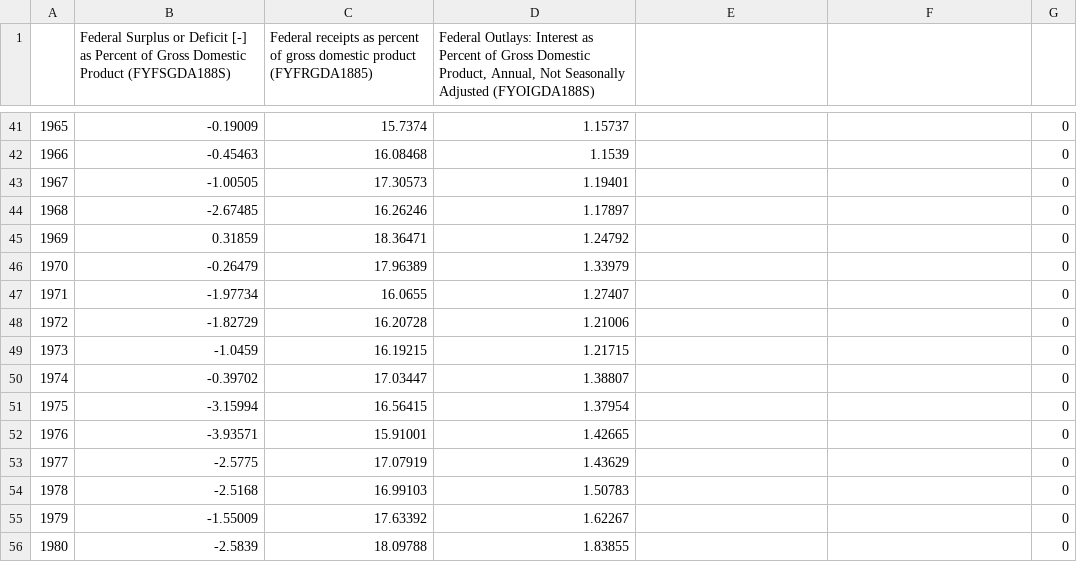
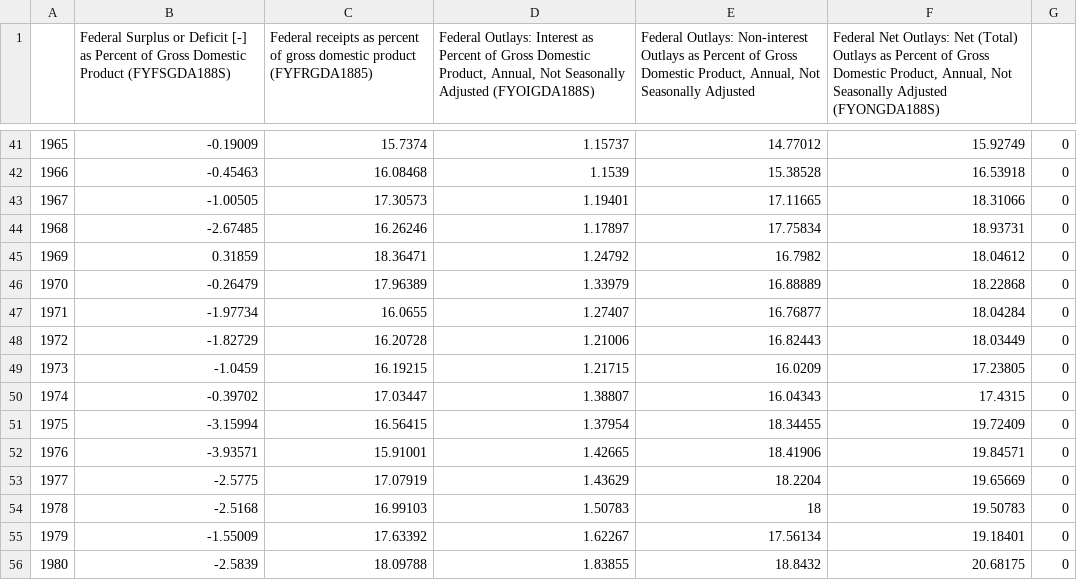
Before and after one commit to OpenSourceEcon/DeficitParty, a CSV file: data/deficit_gdp.csv, drawn as a sheet; only a part is shown, gaps mark what is left out; the diff covers the shown part only; the diff names each change by its address in the sheet, - before the commit and + after, or states it on an @@ line.

```diff
--- a/data/deficit_gdp.csv
+++ b/data/deficit_gdp.csv
-E1: (empty)
+E1: Federal Outlays: Non-interest Outlays as Percent of Gross Domestic Product, Annual, Not Seasonally Adjusted
-F1: (empty)
+F1: Federal Net Outlays: Net (Total) Outlays as Percent of Gross Domestic Product, Annual, Not Seasonally Adjusted (FYONGDA188S)
-E41: (empty)
+E41: 14.77012
-F41: (empty)
+F41: 15.92749
-E42: (empty)
+E42: 15.38528
-F42: (empty)
+F42: 16.53918
-E43: (empty)
+E43: 17.11665
-F43: (empty)
+F43: 18.31066
-E44: (empty)
+E44: 17.75834
-F44: (empty)
+F44: 18.93731
-E45: (empty)
+E45: 16.7982
-F45: (empty)
+F45: 18.04612
-E46: (empty)
+E46: 16.88889
-F46: (empty)
+F46: 18.22868
-E47: (empty)
+E47: 16.76877
-F47: (empty)
+F47: 18.04284
-E48: (empty)
+E48: 16.82443
-F48: (empty)
+F48: 18.03449
-E49: (empty)
+E49: 16.0209
-F49: (empty)
+F49: 17.23805
-E50: (empty)
+E50: 16.04343
-F50: (empty)
+F50: 17.4315
-E51: (empty)
+E51: 18.34455
-F51: (empty)
+F51: 19.72409
-E52: (empty)
+E52: 18.41906
-F52: (empty)
+F52: 19.84571
-E53: (empty)
+E53: 18.2204
-F53: (empty)
+F53: 19.65669
-E54: (empty)
+E54: 18
-F54: (empty)
+F54: 19.50783
-E55: (empty)
+E55: 17.56134
-F55: (empty)
+F55: 19.18401
-E56: (empty)
+E56: 18.8432
-F56: (empty)
+F56: 20.68175
```
Also changed, not shown: 143 edited cells elsewhere in this file, data/deficit_party_data.csv.
